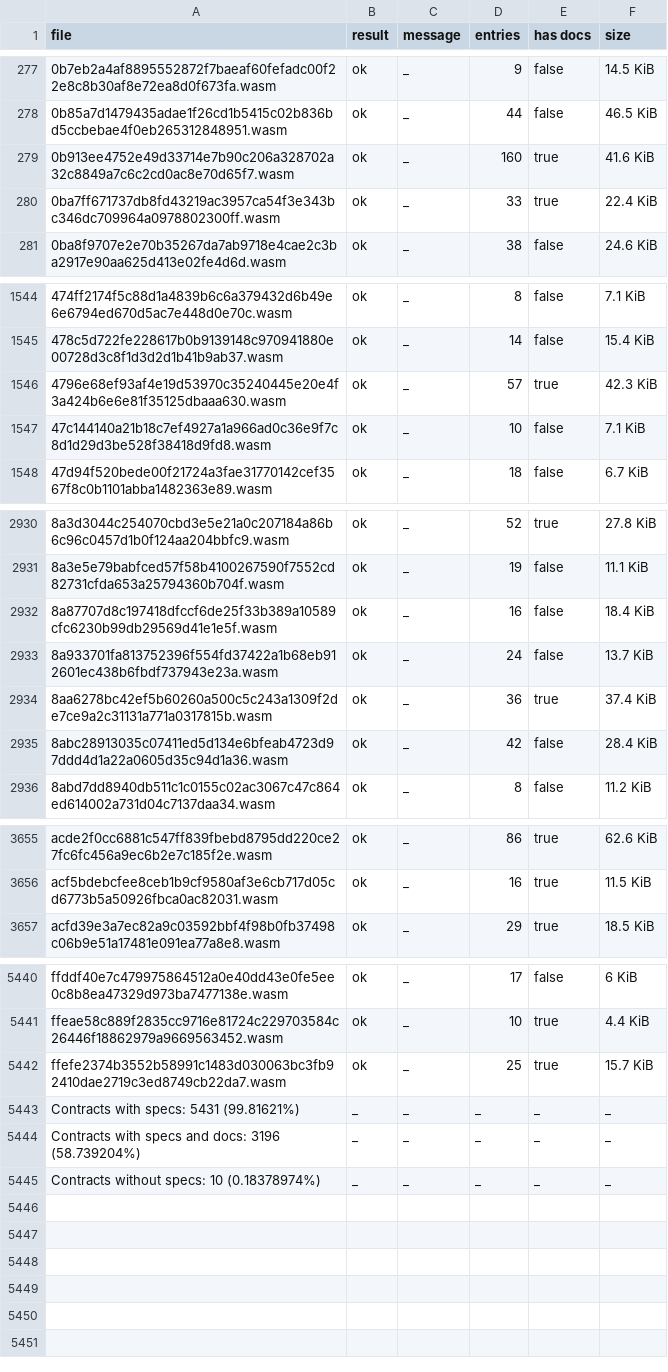
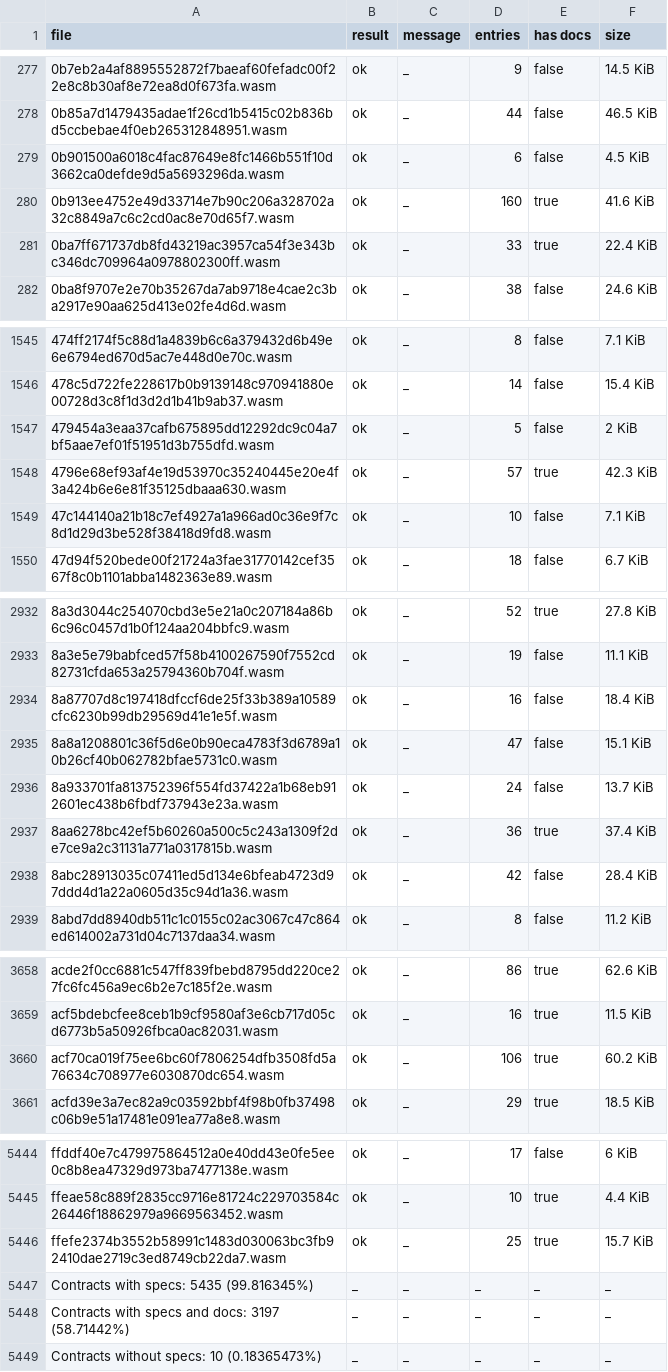
Before and after one commit to drebelsky/contract-wasms, a CSV file: analysis/spec.csv, drawn as a sheet; only a part is shown, gaps mark what is left out.

```diff
--- a/analysis/spec.csv
+++ b/analysis/spec.csv
@@ -278,2 +278,3 @@ file,result,message,entries,has docs,size
 0b85a7d1479435adae1f26cd1b5415c02b836bd5ccbebae4f0eb265312848951.wasm,ok,_,44,false,46.5 KiB
+0b901500a6018c4fac87649e8fc1466b551f10d3662ca0defde9d5a5693296da.wasm,ok,_,6,false,4.5 KiB
 0b913ee4752e49d33714e7b90c206a328702a32c8849a7c6c2cd0ac8e70d65f7.wasm,ok,_,160,true,41.6 KiB
@@ -1545,2 +1546,3 @@ file,result,message,entries,has docs,size
 478c5d722fe228617b0b9139148c970941880e00728d3c8f1d3d2d1b41b9ab37.wasm,ok,_,14,false,15.4 KiB
+479454a3eaa37cafb675895dd12292dc9c04a7bf5aae7ef01f51951d3b755dfd.wasm,ok,_,5,false,2 KiB
 4796e68ef93af4e19d53970c35240445e20e4f3a424b6e6e81f35125dbaaa630.wasm,ok,_,57,true,42.3 KiB
@@ -2932,2 +2934,3 @@ file,result,message,entries,has docs,size
 8a87707d8c197418dfccf6de25f33b389a10589cfc6230b99db29569d41e1e5f.wasm,ok,_,16,false,18.4 KiB
+8a8a1208801c36f5d6e0b90eca4783f3d6789a10b26cf40b062782bfae5731c0.wasm,ok,_,47,false,15.1 KiB
 8a933701fa813752396f554fd37422a1b68eb912601ec438b6fbdf737943e23a.wasm,ok,_,24,false,13.7 KiB
@@ -3656,2 +3659,3 @@ acde2f0cc6881c547ff839fbebd8795dd220ce27fc6fc456a9ec6b2e7c185f2e.wasm,ok,_,86,tr
 acf5bdebcfee8ceb1b9cf9580af3e6cb717d05cd6773b5a50926fbca0ac82031.wasm,ok,_,16,true,11.5 KiB
+acf70ca019f75ee6bc60f7806254dfb3508fd5a76634c708977e6030870dc654.wasm,ok,_,106,true,60.2 KiB
 acfd39e3a7ec82a9c03592bbf4f98b0fb37498c06b9e51a17481e091ea77a8e8.wasm,ok,_,29,true,18.5 KiB
@@ -5442,4 +5446,4 @@ ffeae58c889f2835cc9716e81724c229703584c26446f18862979a9669563452.wasm,ok,_,10,tr
 ffefe2374b3552b58991c1483d030063bc3fb92410dae2719c3ed8749cb22da7.wasm,ok,_,25,true,15.7 KiB
-Contracts with specs: 5431 (99.81621%),_,_,_,_,_
-Contracts with specs and docs: 3196 (58.739204%),_,_,_,_,_
-Contracts without specs: 10 (0.18378974%),_,_,_,_,_
+Contracts with specs: 5435 (99.816345%),_,_,_,_,_
+Contracts with specs and docs: 3197 (58.71442%),_,_,_,_,_
+Contracts without specs: 10 (0.18365473%),_,_,_,_,_
```
Also changed, not shown: analysis/dupe-sections.csv, analysis/find_constructor_events_results.csv, 42 other files.
